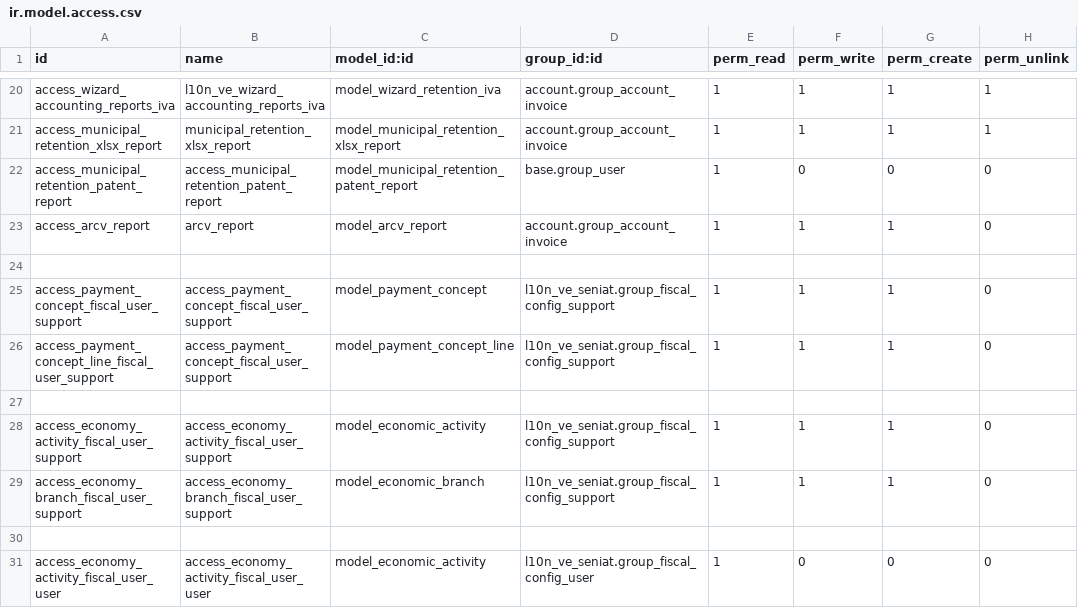
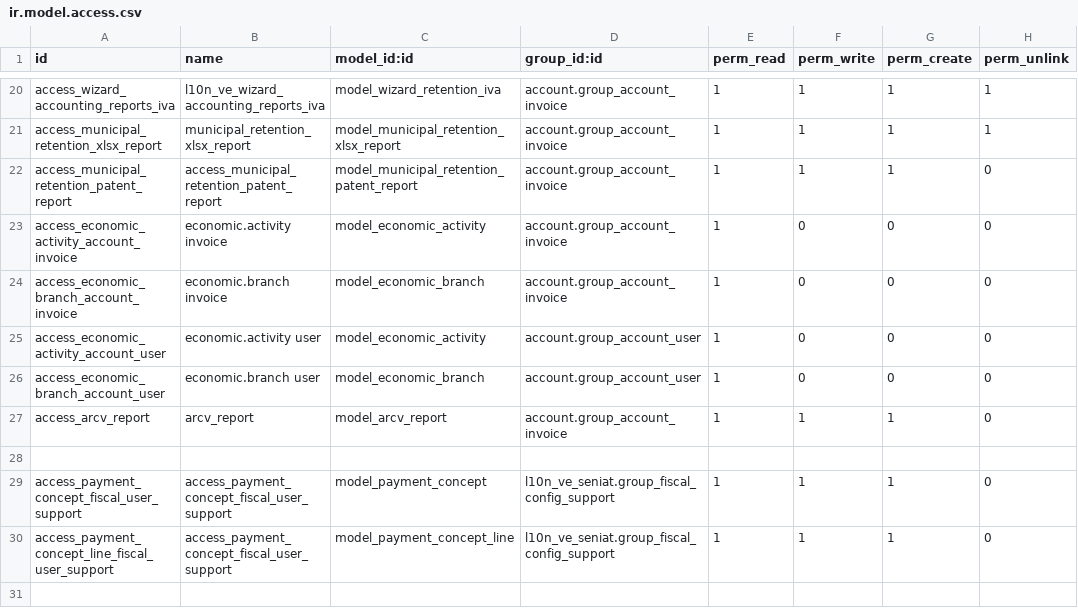
Before and after one commit to poweredbyandy/l10n-venezuela, a CSV file: l10n_ve_withholding/security/ir.model.access.csv, drawn as a sheet; only a part is shown, gaps mark what is left out; the shorter side is filled out with more unchanged rows.

```diff
--- a/l10n_ve_withholding/security/ir.model.access.csv
+++ b/l10n_ve_withholding/security/ir.model.access.csv
@@ -21,3 +21,7 @@ access_wizard_accounting_reports_iva,l10n_ve_wizard_accounting_reports_iva,model
 access_municipal_retention_xlsx_report,municipal_retention_xlsx_report,model_municipal_retention_xlsx_report,account.group_account_invoice,1,1,1,1
-access_municipal_retention_patent_report,access_municipal_retention_patent_report,model_municipal_retention_patent_report,base.group_user,1,0,0,0
+access_municipal_retention_patent_report,access_municipal_retention_patent_report,model_municipal_retention_patent_report,account.group_account_invoice,1,1,1,0
+access_economic_activity_account_invoice,economic.activity invoice,model_economic_activity,account.group_account_invoice,1,0,0,0
+access_economic_branch_account_invoice,economic.branch invoice,model_economic_branch,account.group_account_invoice,1,0,0,0
+access_economic_activity_account_user,economic.activity user,model_economic_activity,account.group_account_user,1,0,0,0
+access_economic_branch_account_user,economic.branch user,model_economic_branch,account.group_account_user,1,0,0,0
 access_arcv_report,arcv_report,model_arcv_report,account.group_account_invoice,1,1,1,0
```
Also changed, not shown: 49 other files.
